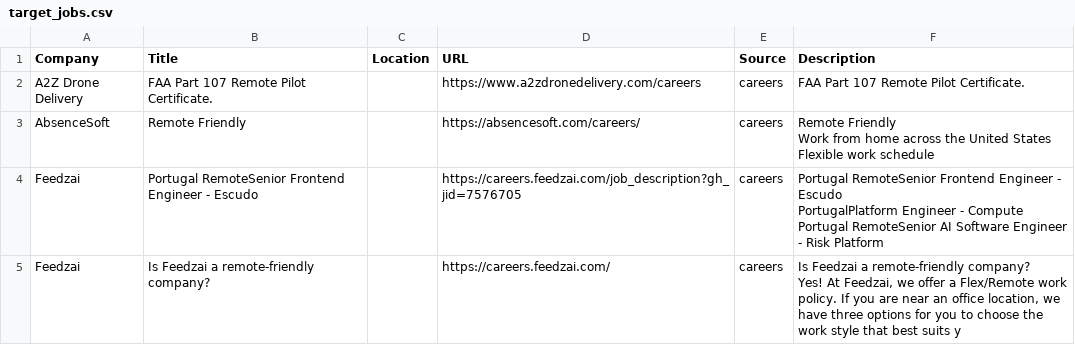
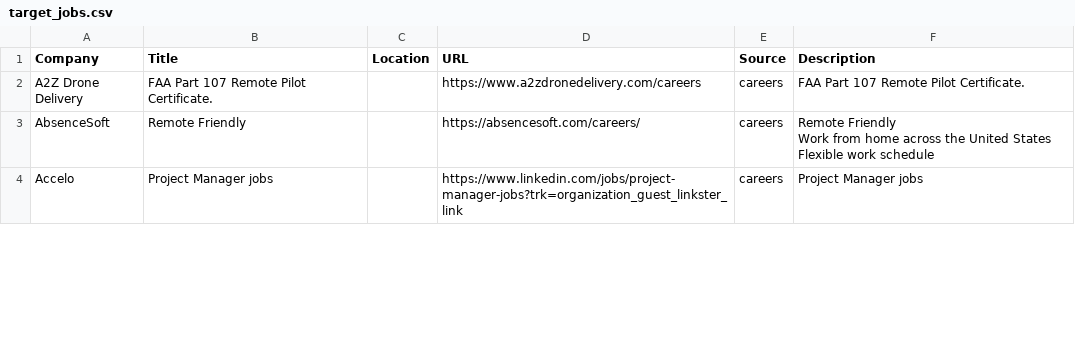
Before and after one commit to starstead/job-scraper, a CSV file: results/target_jobs.csv, drawn as a sheet; only a part is shown; the diff covers the shown part only.

```diff
--- a/results/target_jobs.csv
+++ b/results/target_jobs.csv
@@ -6,6 +6,2 @@ Work from home across the United States
 Flexible work schedule"
-Feedzai,Portugal RemoteSenior Frontend Engineer - Escudo,,https://careers.feedzai.com/job_description?gh_jid=7576705,careers,"Portugal RemoteSenior Frontend Engineer - Escudo
-PortugalPlatform Engineer - Compute
-Portugal RemoteSenior AI Software Engineer - Risk Platform"
-Feedzai,Is Feedzai a remote-friendly company?,,https://careers.feedzai.com/,careers,"Is Feedzai a remote-friendly company?
-Yes!  At Feedzai, we offer a Flex/Remote work policy. If you are near an office location, we have three options for you to choose the work style that best suits y"
+Accelo,Project Manager jobs,,https://www.linkedin.com/jobs/project-manager-jobs?trk=organization_guest_linkster_link,careers,Project Manager jobs
```
Also changed, not shown: 3 added rows and 3 removed rows elsewhere in this file, 1 other file.
